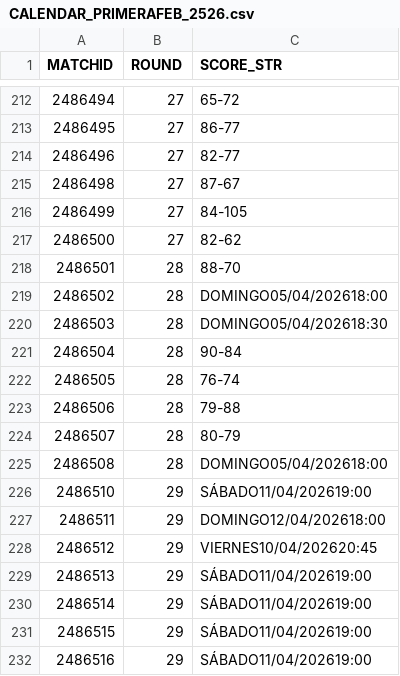
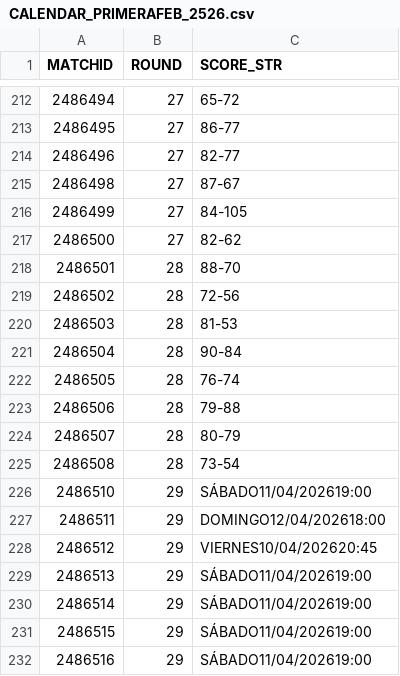
Before and after one commit to AnalyzingBasketball/API_FEB, a CSV file: data/CALENDAR_PRIMERAFEB_2526.csv, drawn as a sheet; only a part is shown, gaps mark what is left out.

```diff
--- a/data/CALENDAR_PRIMERAFEB_2526.csv
+++ b/data/CALENDAR_PRIMERAFEB_2526.csv
@@ -218,4 +218,4 @@
 2486501,28,88-70
-2486502,28,DOMINGO05/04/202618:00
-2486503,28,DOMINGO05/04/202618:30
+2486502,28,72-56
+2486503,28,81-53
 2486504,28,90-84
@@ -224,3 +224,3 @@
 2486507,28,80-79
-2486508,28,DOMINGO05/04/202618:00
+2486508,28,73-54
 2486510,29,SÁBADO11/04/202619:00
```
Also changed, not shown: data/BOXSCORE_LIGAU_2526.csv, data/BOXSCORE_SEGUNDAFEB_2526.csv, 23 other files.
